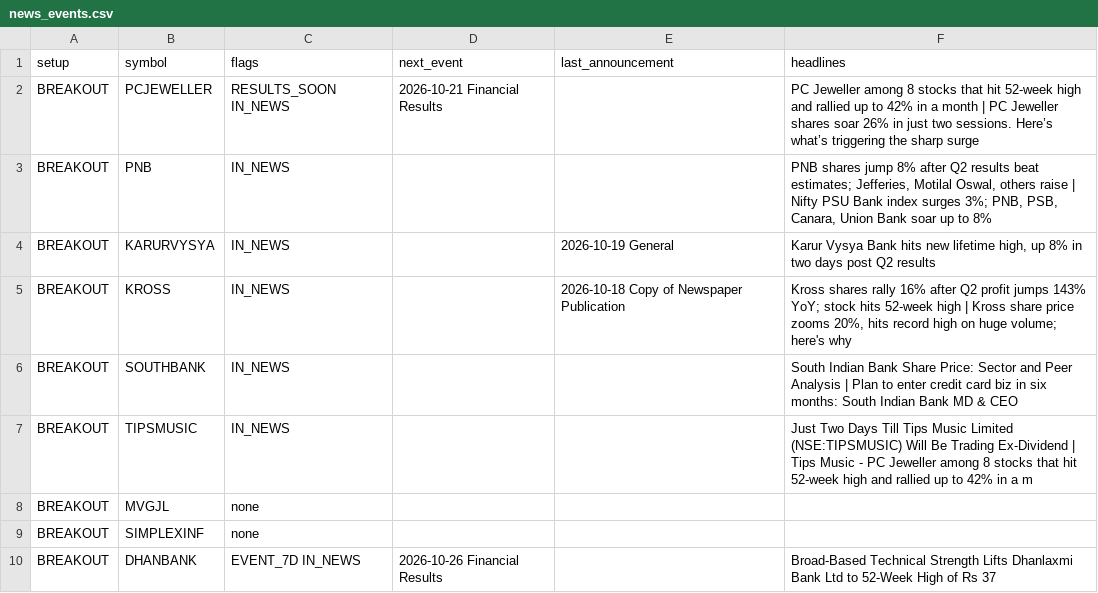
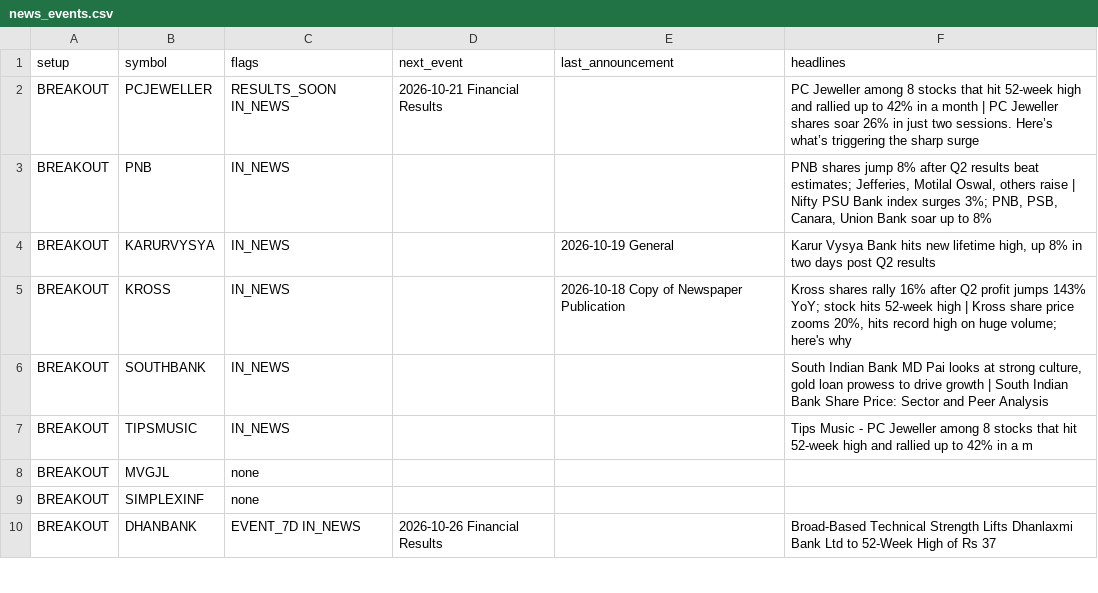
Before and after one commit to sufikipl-ops/swing-auto, a CSV file: docs/news_events.csv, drawn as a sheet; only a part is shown; the diff covers the shown part only.

```diff
--- a/docs/news_events.csv
+++ b/docs/news_events.csv
@@ -5,4 +5,4 @@ BREAKOUT,KARURVYSYA,IN_NEWS,,2026-10-19 General,"Karur Vysya Bank hits new lifet
 BREAKOUT,KROSS,IN_NEWS,,2026-10-18 Copy of Newspaper Publication,"Kross shares rally 16% after Q2 profit jumps 143% YoY; stock hits 52-week high | Kross share price zooms 20%, hits record high on huge volume; here's why"
-BREAKOUT,SOUTHBANK,IN_NEWS,,,South Indian Bank Share Price: Sector and Peer Analysis | Plan to enter credit card biz in six months: South Indian Bank MD & CEO
-BREAKOUT,TIPSMUSIC,IN_NEWS,,,Just Two Days Till Tips Music Limited (NSE:TIPSMUSIC) Will Be Trading Ex-Dividend | Tips Music - PC Jeweller among 8 stocks that hit 52-week high and rallied up to 42% in a m
+BREAKOUT,SOUTHBANK,IN_NEWS,,,"South Indian Bank MD Pai looks at strong culture, gold loan prowess to drive growth | South Indian Bank Share Price: Sector and Peer Analysis"
+BREAKOUT,TIPSMUSIC,IN_NEWS,,,Tips Music - PC Jeweller among 8 stocks that hit 52-week high and rallied up to 42% in a m
 BREAKOUT,MVGJL,none,,,
```
Also changed, not shown: 7 edited cells elsewhere in this file, out/news_events.csv, 7 other files.
